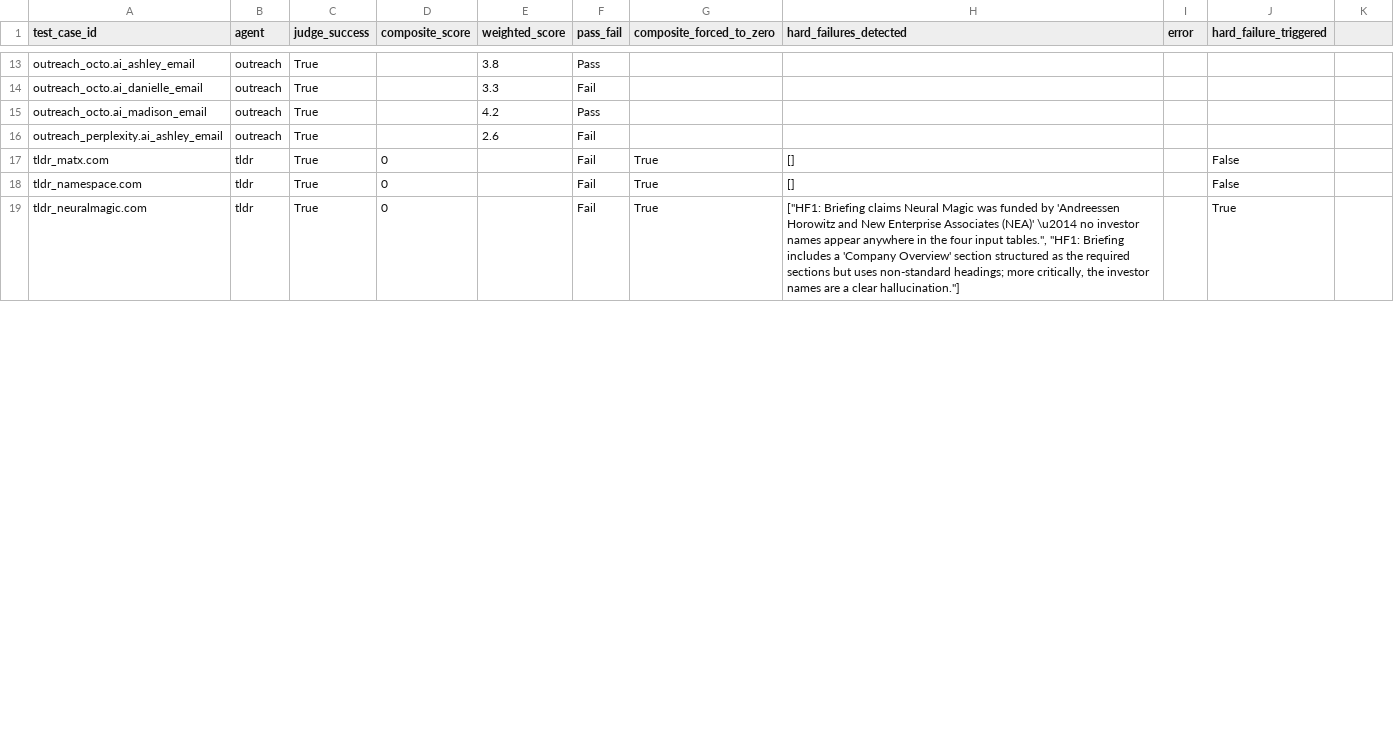
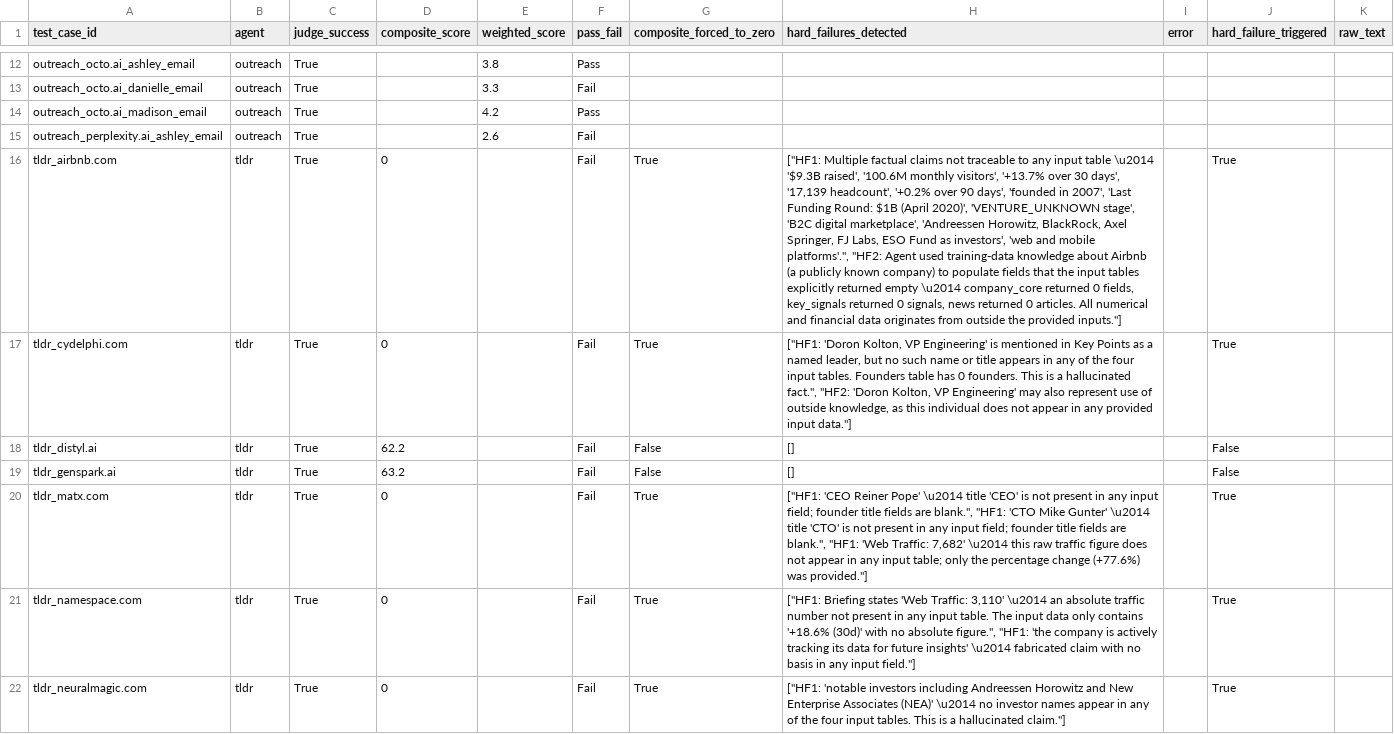
Before and after one commit to juan-sandoval0/nea-ai-agents, a CSV file: evaluation/results/scores.csv, drawn as a sheet; only a part is shown, gaps mark what is left out; addresses are those after the commit; the diff covers the shown part only; the diff names each change by its address in the sheet, - before the commit and + after, or states it on an @@ line.

```diff
--- a/evaluation/results/scores.csv
+++ b/evaluation/results/scores.csv
-K1: (empty)
+K1: raw_text
+row 16: tldr_airbnb.com | tldr | True | 0 |  | Fail | True | ["HF1: Multiple factual claims not traceable to any input table \u2014 '$9.3B raised', '100.6M monthly visitors', '+13.7% over 30 days', '17,139 headcount', '+0.2% over 90 days', 'founded in 2007', 'Last Funding Round: $1B (April 2020)', 'VENTURE_UNKNOWN stage', 'B2C digital marketplace', 'Andreessen Horowitz, BlackRock, Axel Springer, FJ Labs, ESO Fund as investors', 'web and mobile platforms'.", "HF2: Agent used training-data knowledge about Airbnb (a publicly known company) to populate fields that the input tables explicitly returned empty \u2014 company_core returned 0 fields, key_signals returned 0 signals, news returned 0 articles. All numerical and financial data originates from outside the provided inputs."] |  | True
+row 17: tldr_cydelphi.com | tldr | True | 0 |  | Fail | True | ["HF1: 'Doron Kolton, VP Engineering' is mentioned in Key Points as a named leader, but no such name or title appears in any of the four input tables. Founders table has 0 founders. This is a hallucinated fact.", "HF2: 'Doron Kolton, VP Engineering' may also represent use of outside knowledge, as this individual does not appear in any provided input data."] |  | True
+row 18: tldr_distyl.ai | tldr | True | 62.2 |  | Fail | False | [] |  | False
+row 19: tldr_genspark.ai | tldr | True | 63.2 |  | Fail | False | [] |  | False
-H20 (hard_failures_detected): []
+H20 (hard_failures_detected): ["HF1: 'CEO Reiner Pope' \u2014 title 'CEO' is not present in any input field; founder title fields are blank.", "HF1: 'CTO Mike Gunter' \u2014 title 'CTO' is not present in any input field; founder title fields are blank.", "HF1: 'Web Traffic: 7,682' \u2014 this raw traffic figure does not appear in any input table; only the percentage change (+77.6%) was provided."]
-J20:J21 (hard_failure_triggered): False
+J20:J21 (hard_failure_triggered): True
-H21 (hard_failures_detected): []
+H21 (hard_failures_detected): ["HF1: Briefing states 'Web Traffic: 3,110' \u2014 an absolute traffic number not present in any input table. The input data only contains '+18.6% (30d)' with no absolute figure.", "HF1: 'the company is actively tracking its data for future insights' \u2014 fabricated claim with no basis in any input field."]
-H22 (hard_failures_detected): ["HF1: Briefing claims Neural Magic was funded by 'Andreessen Horowitz and New Enterprise Associates (NEA)' \u2014 no investor names appear anywhere in the four input tables.", "HF1: Briefing includes a 'Company Overview' section structured as the required sections but uses non-standard headings; more critically, the investor names are a clear hallucination."]
+H22 (hard_failures_detected): ["HF1: 'notable investors including Andreessen Horowitz and New Enterprise Associates (NEA)' \u2014 no investor names appear in any of the four input tables. This is a hallucinated claim."]
```
Also changed, not shown: 6 added rows, 1 removed row and 4 edited cells elsewhere in this file, 23 other files.
